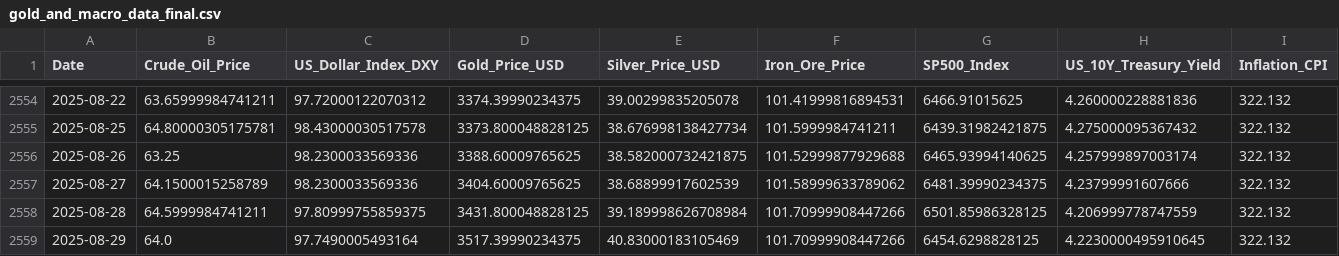
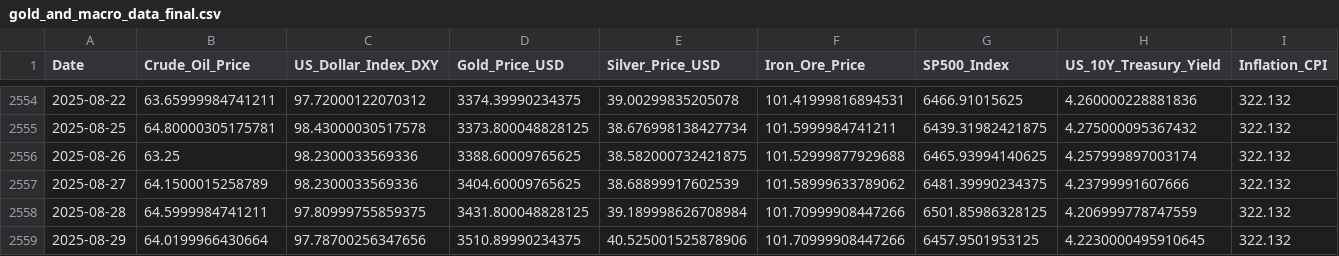
Before and after one commit to Kanisorn001/Project, a CSV file: gold_and_macro_data_final.csv, drawn as a sheet; only a part is shown, gaps mark what is left out.

```diff
--- a/gold_and_macro_data_final.csv
+++ b/gold_and_macro_data_final.csv
@@ -2558,2 +2558,2 @@ Date,Crude_Oil_Price,US_Dollar_Index_DXY,Gold_Price_USD,Silver_Price_USD,Iron_Or
 2025-08-28,64.5999984741211,97.80999755859375,3431.800048828125,39.189998626708984,101.70999908447266,6501.85986328125,4.206999778747559,322.132
-2025-08-29,64.0,97.7490005493164,3517.39990234375,40.83000183105469,101.70999908447266,6454.6298828125,4.2230000495910645,322.132
+2025-08-29,64.0199966430664,97.78700256347656,3510.89990234375,40.525001525878906,101.70999908447266,6457.9501953125,4.2230000495910645,322.132
```
